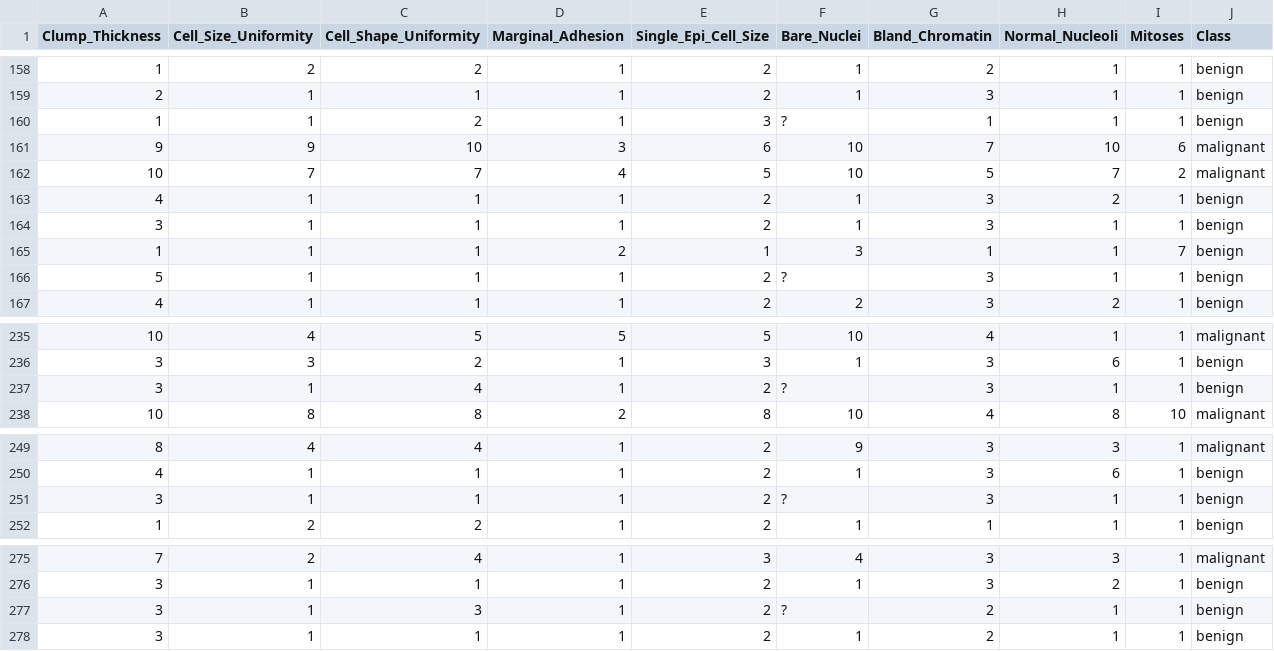
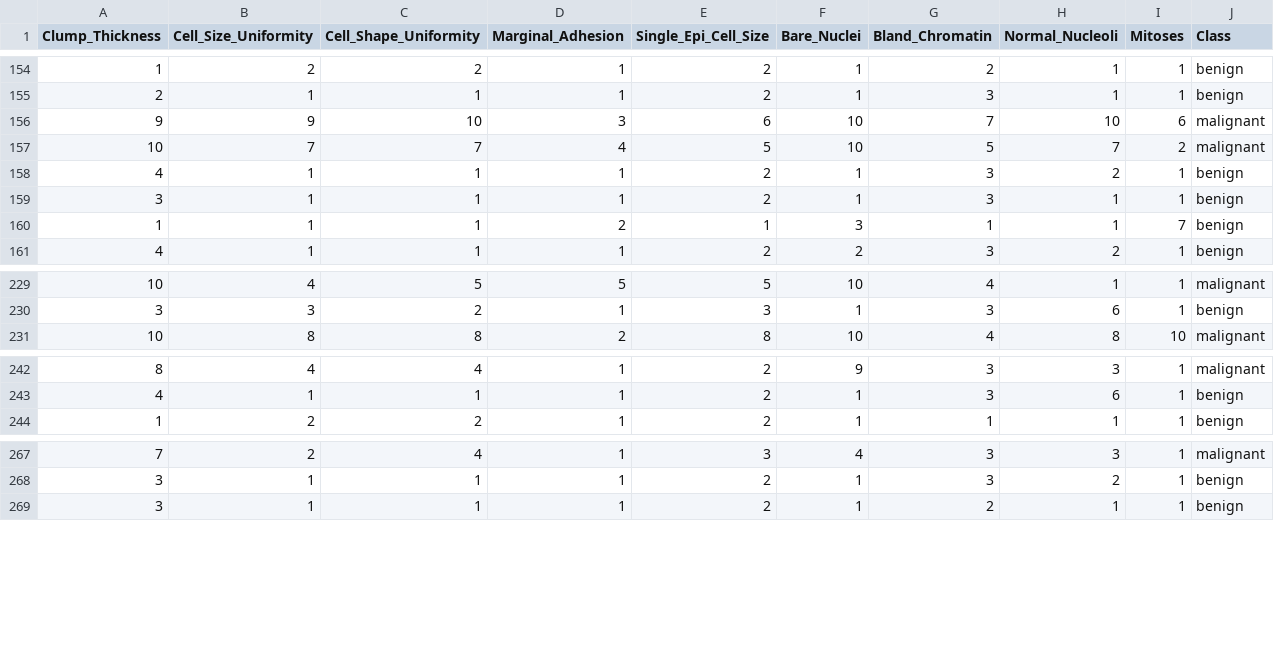
Before and after one commit to phetdam/kenkyusha_proj, a CSV file: data/csv_clean/breast-w.csv, drawn as a sheet; only a part is shown, gaps mark what is left out; the diff covers the shown part only.

```diff
--- a/data/csv_clean/breast-w.csv
+++ b/data/csv_clean/breast-w.csv
@@ -159,3 +155,2 @@ Clump_Thickness,Cell_Size_Uniformity,Cell_Shape_Uniformity,Marginal_Adhesion,Sin
 2,1,1,1,2,1,3,1,1,benign
-1,1,2,1,3,?,1,1,1,benign
 9,9,10,3,6,10,7,10,6,malignant
@@ -165,3 +160,2 @@ Clump_Thickness,Cell_Size_Uniformity,Cell_Shape_Uniformity,Marginal_Adhesion,Sin
 1,1,1,2,1,3,1,1,7,benign
-5,1,1,1,2,?,3,1,1,benign
 4,1,1,1,2,2,3,2,1,benign
@@ -236,3 +230,2 @@ Clump_Thickness,Cell_Size_Uniformity,Cell_Shape_Uniformity,Marginal_Adhesion,Sin
 3,3,2,1,3,1,3,6,1,benign
-3,1,4,1,2,?,3,1,1,benign
 10,8,8,2,8,10,4,8,10,malignant
@@ -250,3 +243,2 @@ Clump_Thickness,Cell_Size_Uniformity,Cell_Shape_Uniformity,Marginal_Adhesion,Sin
 4,1,1,1,2,1,3,6,1,benign
-3,1,1,1,2,?,3,1,1,benign
 1,2,2,1,2,1,1,1,1,benign
@@ -276,3 +268,2 @@ Clump_Thickness,Cell_Size_Uniformity,Cell_Shape_Uniformity,Marginal_Adhesion,Sin
 3,1,1,1,2,1,3,2,1,benign
-3,1,3,1,2,?,2,1,1,benign
 3,1,1,1,2,1,2,1,1,benign
```
Also changed, not shown: 11 removed rows elsewhere in this file.
